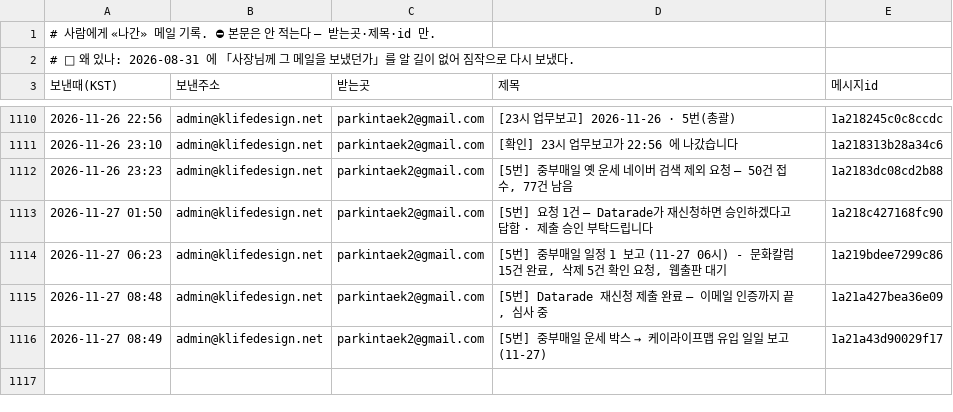
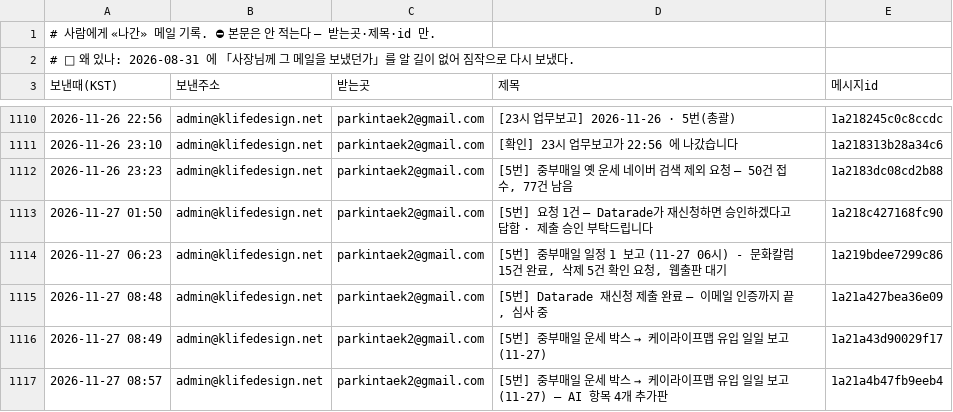
Before and after one commit to parkintaek2-gif/seoulmarkets, a TSV file: docs/보낸메일.tsv, drawn as a sheet; only a part is shown, gaps mark what is left out.

Commit message:
보낸메일 기록 — 2026-11-27 08:57 [5번] 중부매일 운세 박스 → 케이라이프맵 유입 일일 보고 (11-27) — AI 항목

```diff
--- a/docs/보낸메일.tsv
+++ b/docs/보낸메일.tsv
@@ -1116 +1116,2 @@
 2026-11-27 08:49	admin@klifedesign.net	parkintaek2@gmail.com	[5번] 중부매일 운세 박스 → 케이라이프맵 유입 일일 보고 (11-27)	1a21a43d90029f17
+2026-11-27 08:57	admin@klifedesign.net	parkintaek2@gmail.com	[5번] 중부매일 운세 박스 → 케이라이프맵 유입 일일 보고 (11-27) — AI 항목 4개 추가판	1a21a4b47fb9eeb4
```
